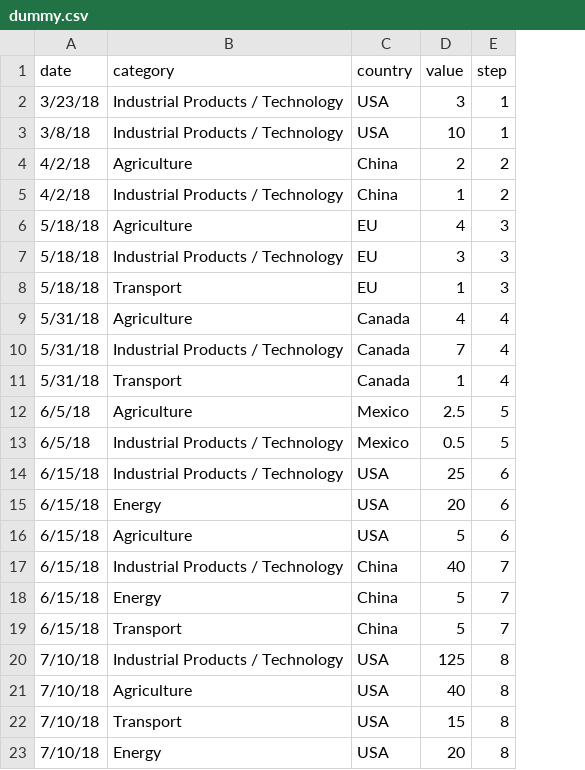
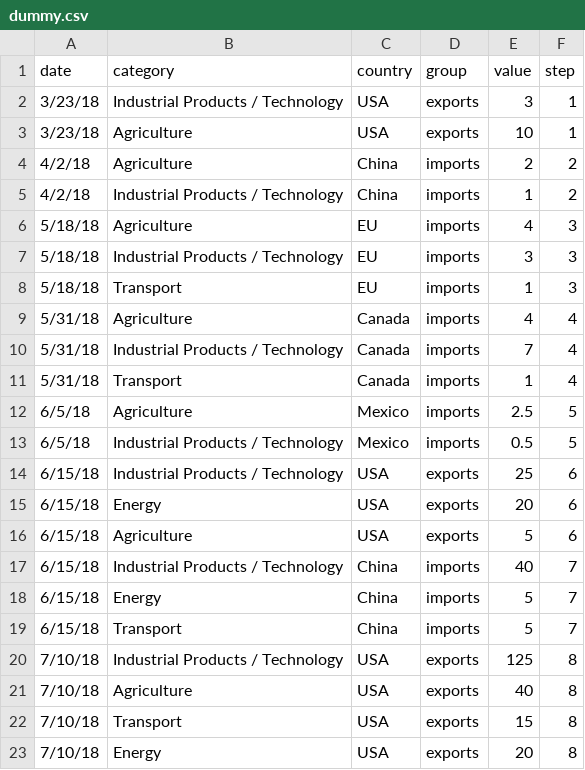
Before and after one commit to criticalinsight/trade_guys, a CSV file: interactives/trade-war-timeline/src/data/dummy.csv, drawn as a sheet; the diff names each change by its address in the sheet, - before the commit and + after, or states it on an @@ line.

Commit message:
Update stacked bar chart data.

```diff
--- a/interactives/trade-war-timeline/src/data/dummy.csv
+++ b/interactives/trade-war-timeline/src/data/dummy.csv
+column D (group), rows 2-23: exports | exports | imports | imports | imports | imports | imports | imports | imports | imports | imports | imports | exports | exports | exports | imports | imports | imports | exports | exports | exports | exports
-A3 (date): 3/8/18
+A3 (date): 3/23/18
-B3 (category): Industrial Products / Technology
+B3 (category): Agriculture
```
Also changed, not shown: 9 other files.
